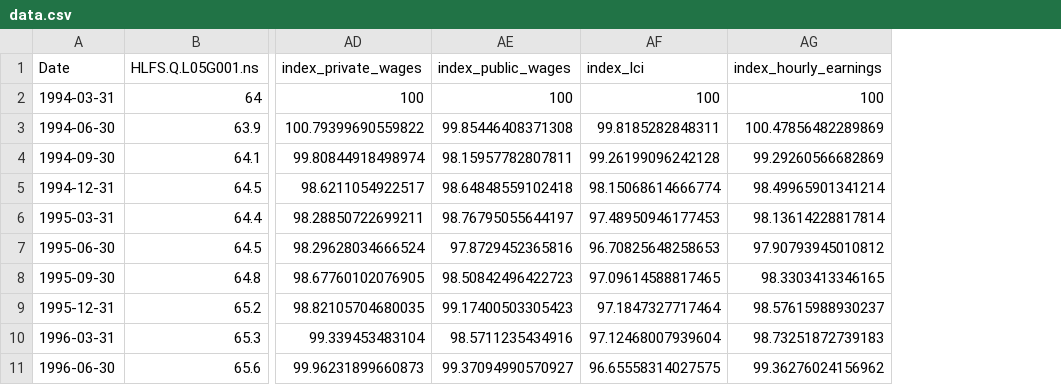
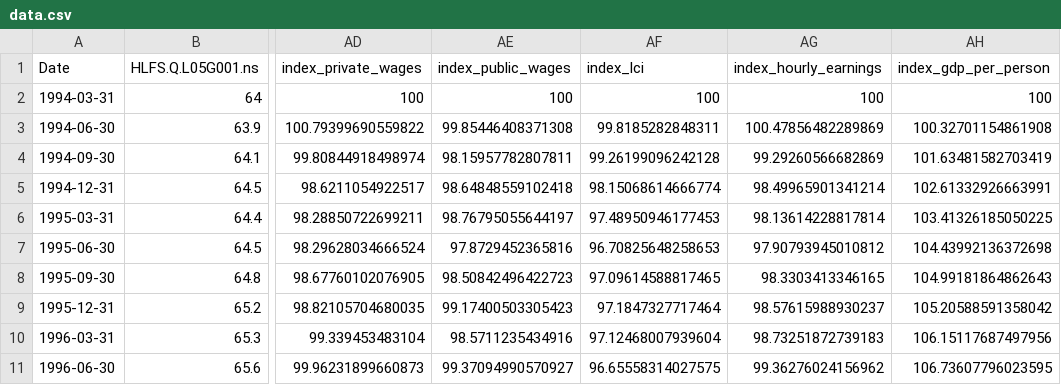
Before and after one commit to Aerob0y/altitude-charts, a CSV file: hm9/data.csv, drawn as a sheet; only a part is shown, gaps mark what is left out; the diff names each change by its address in the sheet, - before the commit and + after, or states it on an @@ line.

```diff
--- a/hm9/data.csv
+++ b/hm9/data.csv
+column AH (index_gdp_per_person), rows 2-11: 100 | 100.32701154861908 | 101.63481582703419 | 102.61332926663991 | 103.41326185050225 | 104.43992136372698 | 104.99181864862643 | 105.20588591358042 | 106.15117687497956 | 106.73607796023595
```
Also changed, not shown: 9 other files.
